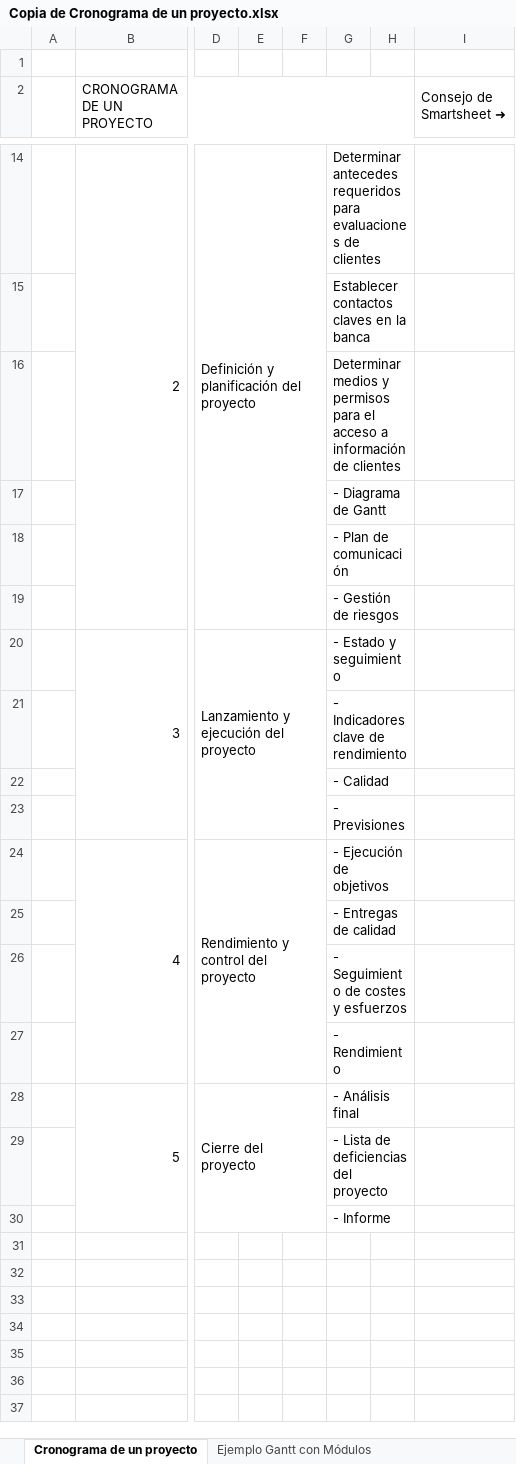
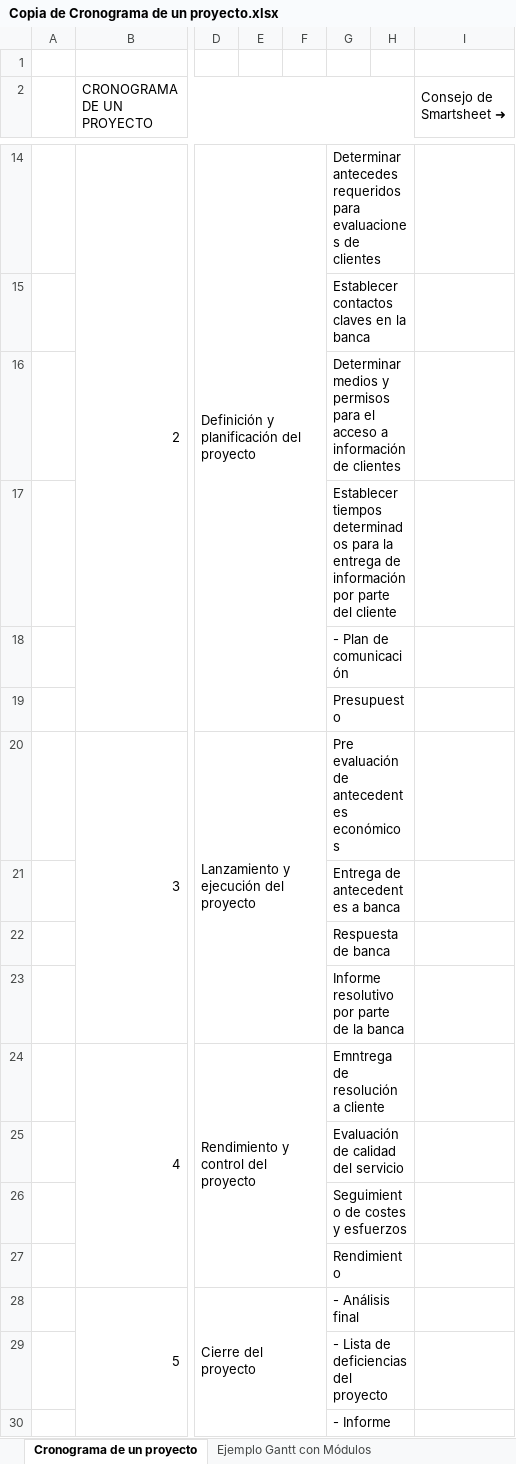
Before and after one commit to Mmonjed/curso63RoR, an Excel workbook: Visión del Producto/Copia de Cronograma de un proyecto.xlsx, sheet Cronograma de un proyecto, drawn as a sheet; only a part is shown, gaps mark what is left out; values as stored, in another font and other column widths than the file's, no cell formats; the diff names each change by its address in the sheet, - before the commit and + after, or states it on an @@ line.

```diff
--- a/Visión del Producto/Copia de Cronograma de un proyecto.xlsx (sheet Cronograma de un proyecto)
+++ b/Visión del Producto/Copia de Cronograma de un proyecto.xlsx (sheet Cronograma de un proyecto)
-G17: - Diagrama de Gantt
+G17: Establecer tiempos determinados para la entrega de información por parte del cliente
-G19: - Gestión de riesgos
+G19: Presupuesto
-G20: - Estado y seguimiento
+G20: Pre evaluación de antecedentes económicos
-G21: - Indicadores clave de rendimiento
+G21: Entrega de antecedentes a banca
-G22: - Calidad
+G22: Respuesta de banca
-G23: - Previsiones
+G23: Informe resolutivo por parte de la banca
-G24: - Ejecución de objetivos
+G24: Emntrega de resolución a cliente
-G25: - Entregas de calidad
+G25: Evaluación de calidad del servicio
-G26: - Seguimiento de costes y esfuerzos
+G26: Seguimiento de costes y esfuerzos
-G27: - Rendimiento
+G27: Rendimiento
```
Also changed, not shown: cell formats, 3 other files.
